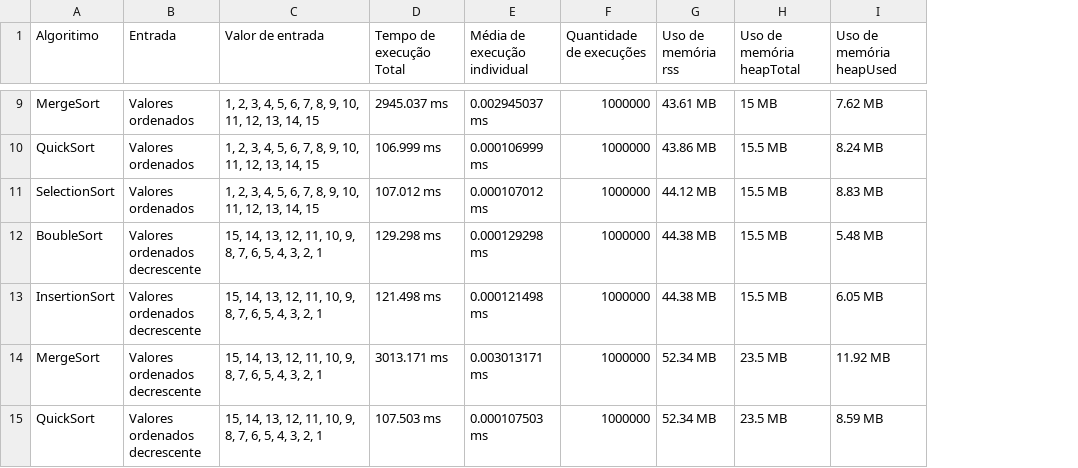
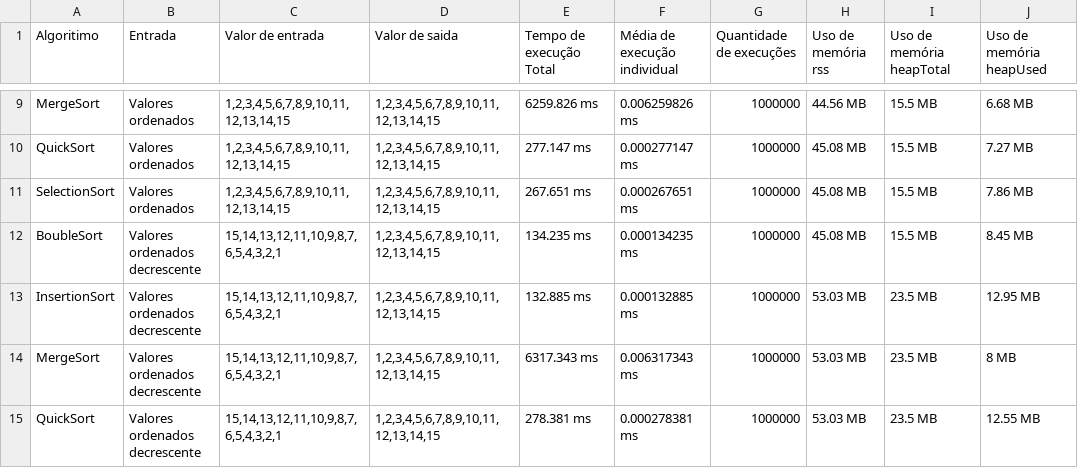
Before and after one commit to gusttavodev/Trabalho-Algoritimos, a CSV file: result.csv, drawn as a sheet; only a part is shown, gaps mark what is left out; addresses are those after the commit; the diff covers the shown part only; the diff names each change by its address in the sheet, - before the commit and + after, or states it on an @@ line.

```diff
--- a/result.csv
+++ b/result.csv
+column D (Valor de saida), rows 9-15: all 1,2,3,4,5,6,7,8,9,10,11,12,13,14,15
-C9:C11 (Valor de entrada): 1, 2, 3, 4, 5, 6, 7, 8, 9, 10, 11, 12, 13, 14, 15
+C9:C11 (Valor de entrada): 1,2,3,4,5,6,7,8,9,10,11,12,13,14,15
-E9 (Tempo de execução Total): 2945.037 ms
+E9 (Tempo de execução Total): 6259.826 ms
-F9 (Média de execução individual): 0.002945037 ms
+F9 (Média de execução individual): 0.006259826 ms
-H9 (Uso de memória rss): 43.61 MB
+H9 (Uso de memória rss): 44.56 MB
-I9 (Uso de memória heapTotal): 15 MB
+I9 (Uso de memória heapTotal): 15.5 MB
-J9 (Uso de memória heapUsed): 7.62 MB
+J9 (Uso de memória heapUsed): 6.68 MB
-E10 (Tempo de execução Total): 106.999 ms
+E10 (Tempo de execução Total): 277.147 ms
-F10 (Média de execução individual): 0.000106999 ms
+F10 (Média de execução individual): 0.000277147 ms
-H10 (Uso de memória rss): 43.86 MB
+H10 (Uso de memória rss): 45.08 MB
-J10 (Uso de memória heapUsed): 8.24 MB
+J10 (Uso de memória heapUsed): 7.27 MB
-E11 (Tempo de execução Total): 107.012 ms
+E11 (Tempo de execução Total): 267.651 ms
-F11 (Média de execução individual): 0.000107012 ms
+F11 (Média de execução individual): 0.000267651 ms
-H11 (Uso de memória rss): 44.12 MB
+H11 (Uso de memória rss): 45.08 MB
-J11 (Uso de memória heapUsed): 8.83 MB
+J11 (Uso de memória heapUsed): 7.86 MB
-C12:C15 (Valor de entrada): 15, 14, 13, 12, 11, 10, 9, 8, 7, 6, 5, 4, 3, 2, 1
+C12:C15 (Valor de entrada): 15,14,13,12,11,10,9,8,7,6,5,4,3,2,1
-E12 (Tempo de execução Total): 129.298 ms
+E12 (Tempo de execução Total): 134.235 ms
-F12 (Média de execução individual): 0.000129298 ms
+F12 (Média de execução individual): 0.000134235 ms
-H12 (Uso de memória rss): 44.38 MB
+H12 (Uso de memória rss): 45.08 MB
-J12 (Uso de memória heapUsed): 5.48 MB
+J12 (Uso de memória heapUsed): 8.45 MB
-E13 (Tempo de execução Total): 121.498 ms
+E13 (Tempo de execução Total): 132.885 ms
-F13 (Média de execução individual): 0.000121498 ms
+F13 (Média de execução individual): 0.000132885 ms
-H13 (Uso de memória rss): 44.38 MB
+H13 (Uso de memória rss): 53.03 MB
-I13 (Uso de memória heapTotal): 15.5 MB
+I13 (Uso de memória heapTotal): 23.5 MB
-J13 (Uso de memória heapUsed): 6.05 MB
+J13 (Uso de memória heapUsed): 12.95 MB
-E14 (Tempo de execução Total): 3013.171 ms
+E14 (Tempo de execução Total): 6317.343 ms
-F14 (Média de execução individual): 0.003013171 ms
+F14 (Média de execução individual): 0.006317343 ms
-H14:H15 (Uso de memória rss): 52.34 MB
+H14:H15 (Uso de memória rss): 53.03 MB
-J14 (Uso de memória heapUsed): 11.92 MB
+J14 (Uso de memória heapUsed): 8 MB
-E15 (Tempo de execução Total): 107.503 ms
+E15 (Tempo de execução Total): 278.381 ms
-F15 (Média de execução individual): 0.000107503 ms
+F15 (Média de execução individual): 0.000278381 ms
-J15 (Uso de memória heapUsed): 8.59 MB
+J15 (Uso de memória heapUsed): 12.55 MB
```
Also changed, not shown: 44 edited cells elsewhere in this file, 6 other files.
